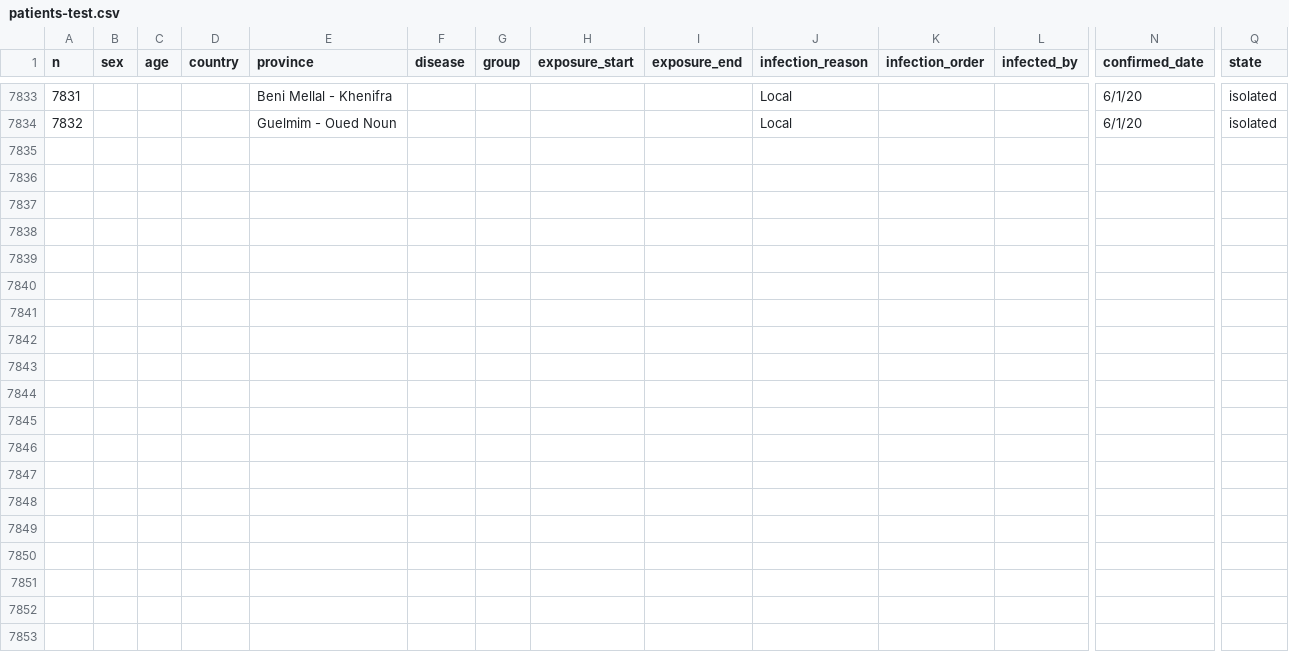
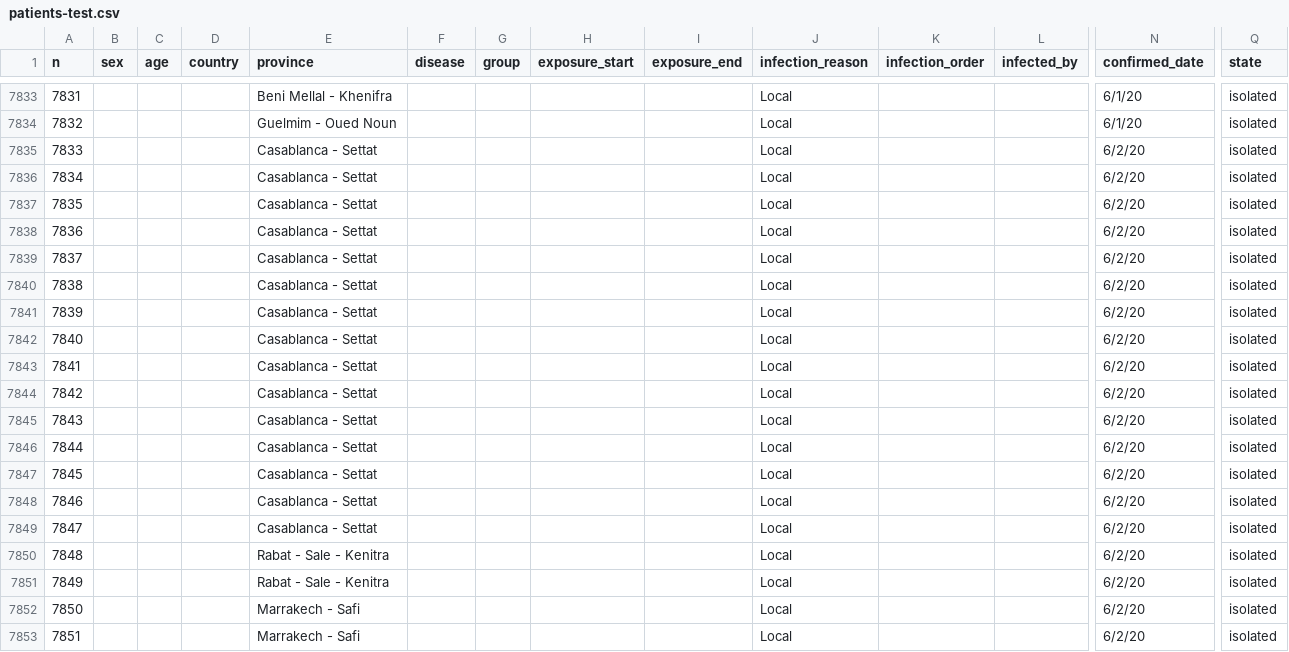
Before and after one commit to ratnania/covid-19-africa, a CSV file: datasets/morocco/patients-test.csv, drawn as a sheet; only a part is shown, gaps mark what is left out; rows hold the shown columns only; the diff covers the shown part only; the diff names each change by its address in the sheet, - before the commit and + after, or states it on an @@ line.

Commit message:
update data 02/06/2020

```diff
--- a/datasets/morocco/patients-test.csv
+++ b/datasets/morocco/patients-test.csv
+row 7835: 7833 |  |  |  | Casablanca - Settat |  |  |  |  | Local |  |  | 6/2/20 | isolated
+row 7836: 7834 |  |  |  | Casablanca - Settat |  |  |  |  | Local |  |  | 6/2/20 | isolated
+row 7837: 7835 |  |  |  | Casablanca - Settat |  |  |  |  | Local |  |  | 6/2/20 | isolated
+row 7838: 7836 |  |  |  | Casablanca - Settat |  |  |  |  | Local |  |  | 6/2/20 | isolated
+row 7839: 7837 |  |  |  | Casablanca - Settat |  |  |  |  | Local |  |  | 6/2/20 | isolated
+row 7840: 7838 |  |  |  | Casablanca - Settat |  |  |  |  | Local |  |  | 6/2/20 | isolated
+row 7841: 7839 |  |  |  | Casablanca - Settat |  |  |  |  | Local |  |  | 6/2/20 | isolated
+row 7842: 7840 |  |  |  | Casablanca - Settat |  |  |  |  | Local |  |  | 6/2/20 | isolated
+row 7843: 7841 |  |  |  | Casablanca - Settat |  |  |  |  | Local |  |  | 6/2/20 | isolated
+row 7844: 7842 |  |  |  | Casablanca - Settat |  |  |  |  | Local |  |  | 6/2/20 | isolated
+row 7845: 7843 |  |  |  | Casablanca - Settat |  |  |  |  | Local |  |  | 6/2/20 | isolated
+row 7846: 7844 |  |  |  | Casablanca - Settat |  |  |  |  | Local |  |  | 6/2/20 | isolated
+row 7847: 7845 |  |  |  | Casablanca - Settat |  |  |  |  | Local |  |  | 6/2/20 | isolated
+row 7848: 7846 |  |  |  | Casablanca - Settat |  |  |  |  | Local |  |  | 6/2/20 | isolated
+row 7849: 7847 |  |  |  | Casablanca - Settat |  |  |  |  | Local |  |  | 6/2/20 | isolated
+row 7850: 7848 |  |  |  | Rabat - Sale - Kenitra |  |  |  |  | Local |  |  | 6/2/20 | isolated
+row 7851: 7849 |  |  |  | Rabat - Sale - Kenitra |  |  |  |  | Local |  |  | 6/2/20 | isolated
+row 7852: 7850 |  |  |  | Marrakech - Safi |  |  |  |  | Local |  |  | 6/2/20 | isolated
+row 7853: 7851 |  |  |  | Marrakech - Safi |  |  |  |  | Local |  |  | 6/2/20 | isolated
```
Also changed, not shown: 14 added rows elsewhere in this file, datasets/morocco/statistiques-global-recovered-deceased.csv, 1 other file.
